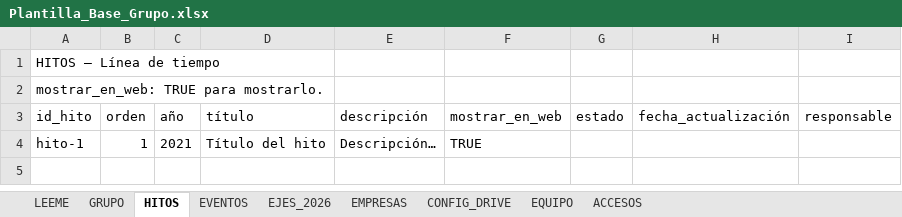
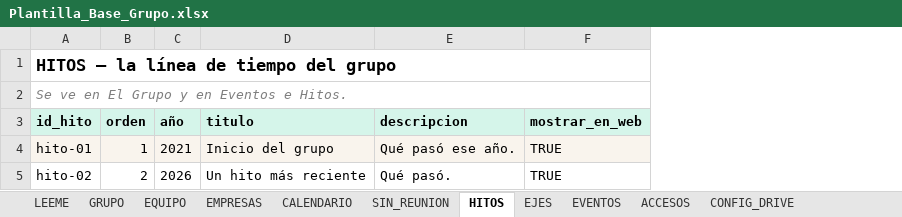
Before and after one commit to ignaciosimpleza/directorios-colaborativos, an Excel workbook: plantillas/Plantilla_Base_Grupo.xlsx, sheet HITOS, drawn as a sheet; values as stored, in another font and other column widths than the file's, no borders; removed rows and columns are numbered as before the commit, all else as after; the diff names each change by its address in the sheet, - before the commit and + after, or states it on an @@ line.

```diff
--- a/plantillas/Plantilla_Base_Grupo.xlsx (sheet HITOS)
+++ b/plantillas/Plantilla_Base_Grupo.xlsx (sheet HITOS)
-sheet tab: EJES_2026
+sheet tab: CALENDARIO
+sheet tab: SIN_REUNION
+sheet tab: EJES
@@ sheet tab order changed: LEEME | GRUPO | EQUIPO | EMPRESAS | CALENDARIO | SIN_REUNION | HITOS | EJES | EVENTOS | ACCESOS | CONFIG_DRIVE @@
-column D (título), row 4: Título del hito
-column E (descripción), row 4: Descripción…
+column D (titulo), row 4: Inicio del grupo
+column E (descripcion), row 4: Qué pasó ese año.
-column G (estado), empty
-column H (fecha_actualización), empty
-column I (responsable), empty
-A1 (id_hito): HITOS — Línea de tiempo
+A1 (id_hito): HITOS — la línea de tiempo del grupo
-A1 bold: off
+A1 bold: on, text size: larger
+A1:F1 merged
-A2 (id_hito): mostrar_en_web: TRUE para mostrarlo.
+A2 (id_hito): Se ve en El Grupo y en Eventos e Hitos.
@@ A2 italic: off → on, text colour: black → #7F7F7F @@
+A2:F2 merged
@@ A3:C3 fill: none → #D5F5EA, bold: off → on @@
@@ F3 fill: none → #D5F5EA, bold: off → on @@
-A4 (id_hito): hito-1
+A4 (id_hito): hito-01
-A4:C4 fill: none
+A4:C4 fill: #F9F4ED
-F4 fill: none
+F4 fill: #F9F4ED
+row 5: hito-02 | 2 | 2026 | Un hito más reciente | Qué pasó. | TRUE
```
Also changed, not shown: sheet GRUPO, sheet LEEME, sheet EMPRESAS, sheet CALENDARIO, sheet EVENTOS, sheet CONFIG_DRIVE, 2 more sheets, plantillas/Plantilla_Marco_Conceptual.xlsx, 11 other files.
